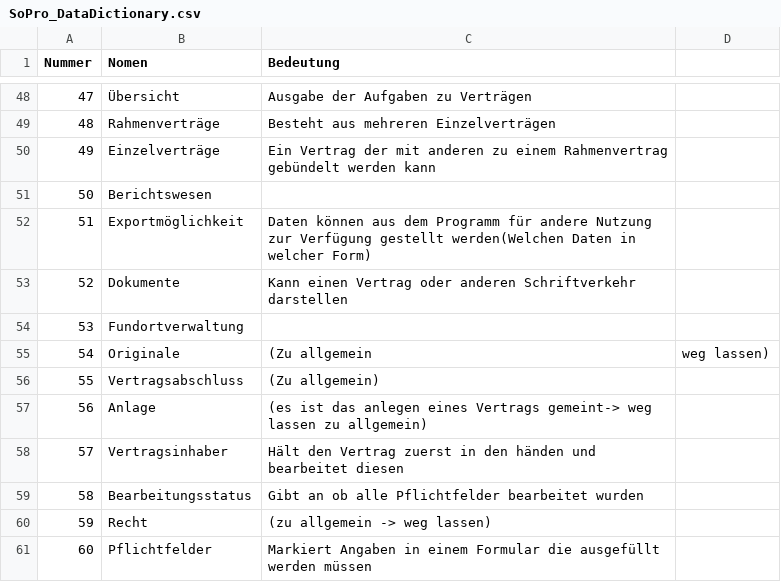
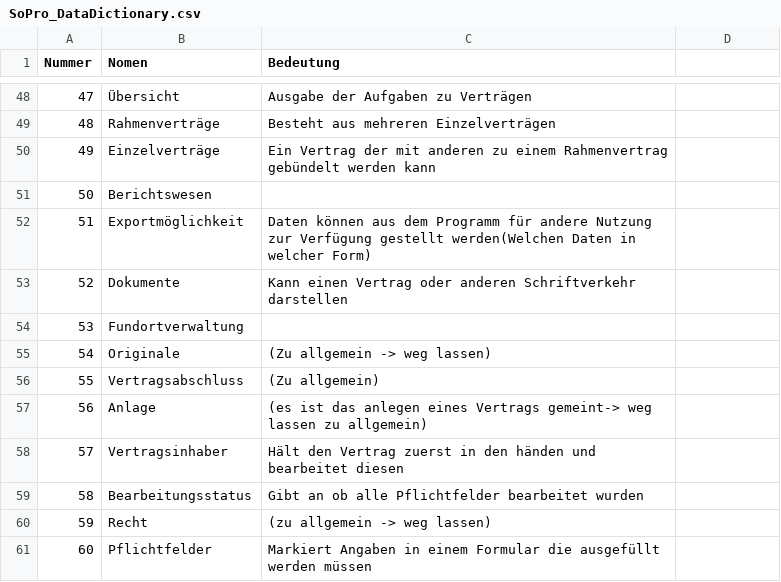
Before and after one commit to RevanTB/SoPro, a CSV file: SoPro_DataDictionary.csv, drawn as a sheet; only a part is shown, gaps mark what is left out.

Commit message:
Update SoPro_DataDictionary.csv

```diff
--- a/SoPro_DataDictionary.csv
+++ b/SoPro_DataDictionary.csv
@@ -54,3 +54,3 @@ Nummer,Nomen,Bedeutung
 53,Fundortverwaltung,
-54,Originale,(Zu allgemein, weg lassen)
+54,Originale,(Zu allgemein -> weg lassen)
 55,Vertragsabschluss,(Zu allgemein)
```
